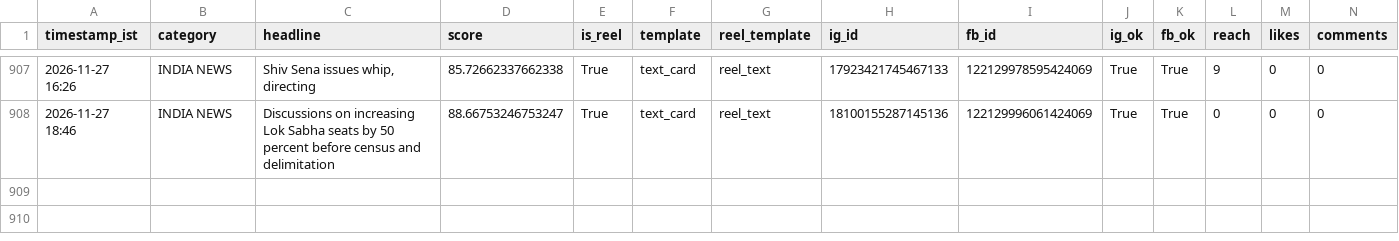
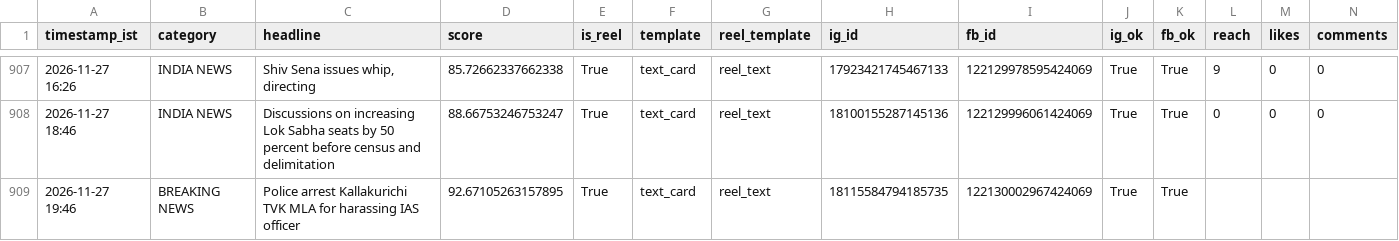
Before and after one commit to araviaravind333-sketch/Aravind24new, a CSV file: data/performance.csv, drawn as a sheet; only a part is shown, gaps mark what is left out; rows hold the shown columns only; the diff names each change by its address in the sheet, - before the commit and + after, or states it on an @@ line.

Commit message:
auto: breaking post cycle 2026-11-27T14:17:44Z

```diff
--- a/data/performance.csv
+++ b/data/performance.csv
+row 909: 2026-11-27 19:46 | BREAKING NEWS | Police arrest Kallakurichi TVK MLA for harassing IAS officer | 92.67105263157895 | True | text_card | reel_text | 18115584794185735 | 122130002967424069 | True | True
```
Also changed, not shown: 1 other file.
